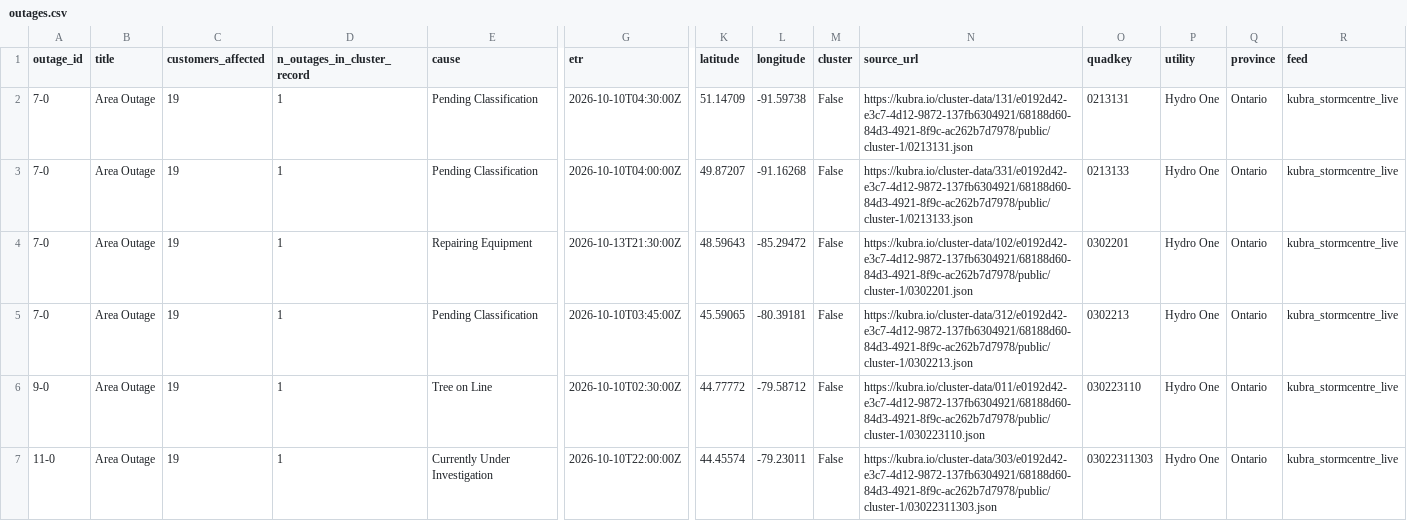
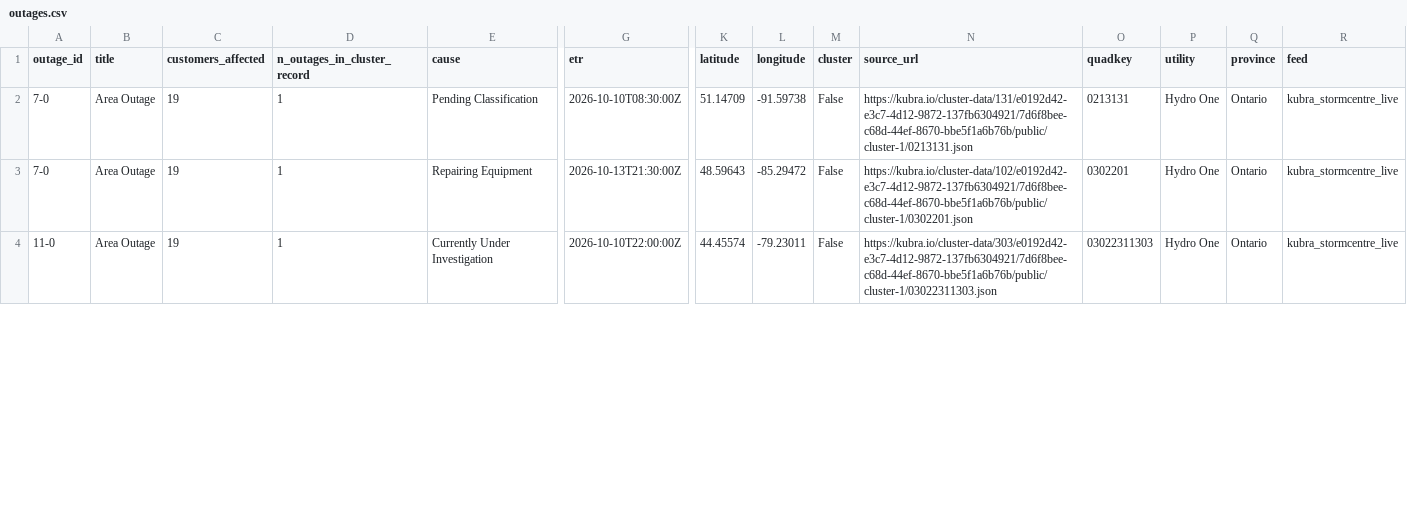
Before and after one commit to Nyu13/bc-hydro-vegetation-risk-demo-public, a CSV file: data/archives/hydro_one_outages/latest/outages.csv, drawn as a sheet; only a part is shown, gaps mark what is left out; removed rows and columns are numbered as before the commit, all else as after; rows hold the shown columns only; the diff covers the shown part only; the diff names each change by its address in the sheet, - before the commit and + after, or states it on an @@ line.

```diff
--- a/data/archives/hydro_one_outages/latest/outages.csv
+++ b/data/archives/hydro_one_outages/latest/outages.csv
-G2 (etr): 2026-10-10T04:30:00Z
+G2 (etr): 2026-10-10T08:30:00Z
-N2 (source_url): https://kubra.io/cluster-data/131/e0192d42-e3c7-4d12-9872-137fb6304921/68188d60-84d3-4921-8f9c-ac262b7d7978/public/cluster-1/0213131.json
+N2 (source_url): https://kubra.io/cluster-data/131/e0192d42-e3c7-4d12-9872-137fb6304921/7d6f8bee-c68d-44ef-8670-bbe5f1a6b76b/public/cluster-1/0213131.json
-row 3: 7-0 | Area Outage | 19 | 1 | Pending Classification | 2026-10-10T04:00:00Z | 49.87207 | -91.16268 | False | https://kubra.io/cluster-data/331/e0192d42-e3c7-4d12-9872-137fb6304921/68188d60-84d3-4921-8f9c-ac262b7d7978/public/cluster-1/0213133.json | 0213133 | Hydro One | Ontario | kubra_stormcentre_live
-N3 (source_url): https://kubra.io/cluster-data/102/e0192d42-e3c7-4d12-9872-137fb6304921/68188d60-84d3-4921-8f9c-ac262b7d7978/public/cluster-1/0302201.json
+N3 (source_url): https://kubra.io/cluster-data/102/e0192d42-e3c7-4d12-9872-137fb6304921/7d6f8bee-c68d-44ef-8670-bbe5f1a6b76b/public/cluster-1/0302201.json
-row 5: 7-0 | Area Outage | 19 | 1 | Pending Classification | 2026-10-10T03:45:00Z | 45.59065 | -80.39181 | False | https://kubra.io/cluster-data/312/e0192d42-e3c7-4d12-9872-137fb6304921/68188d60-84d3-4921-8f9c-ac262b7d7978/public/cluster-1/0302213.json | 0302213 | Hydro One | Ontario | kubra_stormcentre_live
-row 6: 9-0 | Area Outage | 19 | 1 | Tree on Line | 2026-10-10T02:30:00Z | 44.77772 | -79.58712 | False | https://kubra.io/cluster-data/011/e0192d42-e3c7-4d12-9872-137fb6304921/68188d60-84d3-4921-8f9c-ac262b7d7978/public/cluster-1/030223110.json | 030223110 | Hydro One | Ontario | kubra_stormcentre_live
-N4 (source_url): https://kubra.io/cluster-data/303/e0192d42-e3c7-4d12-9872-137fb6304921/68188d60-84d3-4921-8f9c-ac262b7d7978/public/cluster-1/03022311303.json
+N4 (source_url): https://kubra.io/cluster-data/303/e0192d42-e3c7-4d12-9872-137fb6304921/7d6f8bee-c68d-44ef-8670-bbe5f1a6b76b/public/cluster-1/03022311303.json
```
Also changed, not shown: 1 removed row and 35 edited cells elsewhere in this file, data/archives/hydro_one_outages/archive_index.csv, data/archives/hydro_one_outages/outages.csv, 7 other files.
